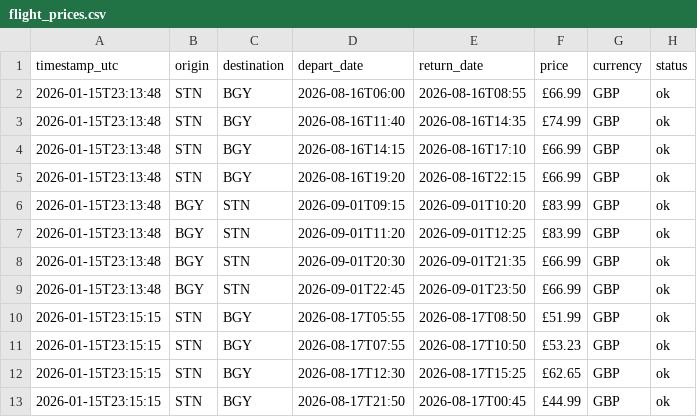
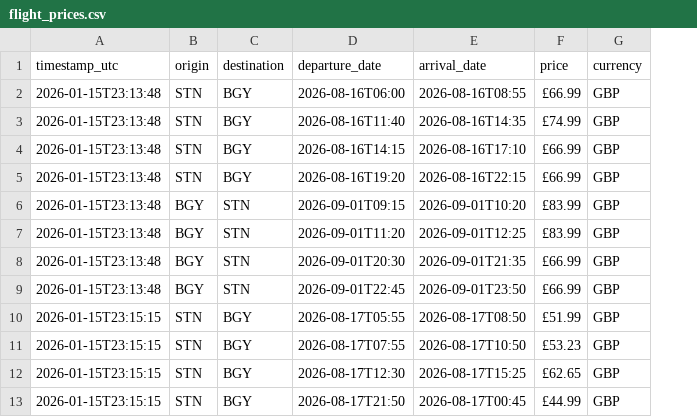
Before and after one commit to thomasdstewart/ryantrak, a CSV file: data/flight_prices.csv, drawn as a sheet; only a part is shown; the diff names each change by its address in the sheet, - before the commit and + after, or states it on an @@ line.

Commit message:
fix: align date_out inputs with flight search

```diff
--- a/data/flight_prices.csv
+++ b/data/flight_prices.csv
-column H (status), rows 2-13: all ok
-D1: depart_date
+D1: departure_date
-E1: return_date
+E1: arrival_date
```
Also changed, not shown: 11 other files.
